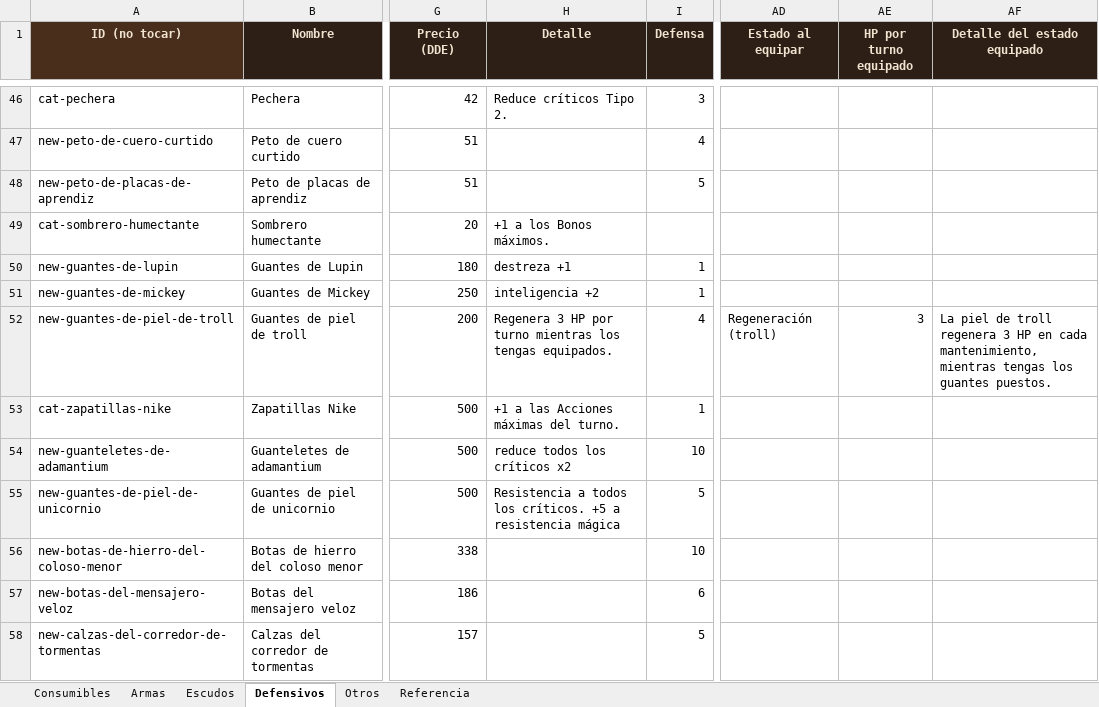
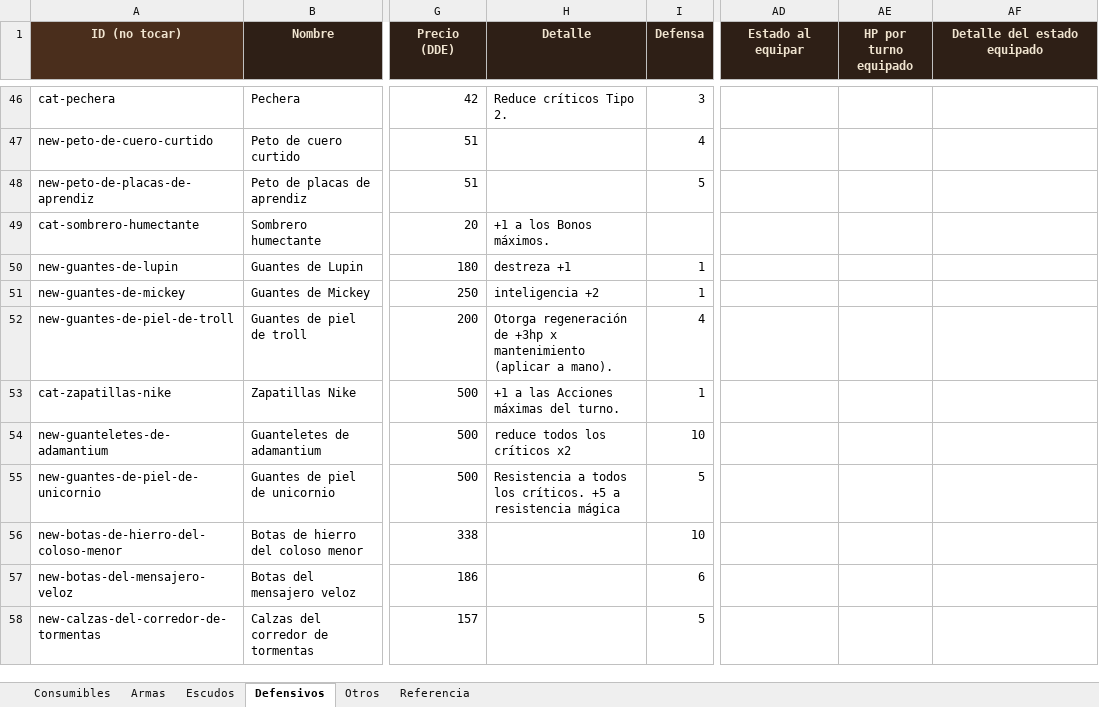
Before and after one commit to elsauloel/rolpintoista, an Excel workbook: assets/catalogo.xlsx, sheet Defensivos, drawn as a sheet; only a part is shown, gaps mark what is left out; values as stored, in another font and other column widths than the file's, no borders; the diff names each change by its address in the sheet, - before the commit and + after, or states it on an @@ line.

```diff
--- a/assets/catalogo.xlsx (sheet Defensivos)
+++ b/assets/catalogo.xlsx (sheet Defensivos)
-H52 (Detalle): Regenera 3 HP por turno mientras los tengas equipados.
+H52 (Detalle): Otorga regeneración de +3hp x mantenimiento (aplicar a mano).
-AD52 (Estado al equipar): Regeneración (troll)
+AD52 (Estado al equipar): (empty)
-AE52 (HP por turno equipado): 3
+AE52 (HP por turno equipado): (empty)
-AF52 (Detalle del estado equipado): La piel de troll regenera 3 HP en cada mantenimiento, mientras tengas los guantes puestos.
+AF52 (Detalle del estado equipado): (empty)
```
Also changed, not shown: sheet Consumibles, sheet Referencia, 7 other files.
